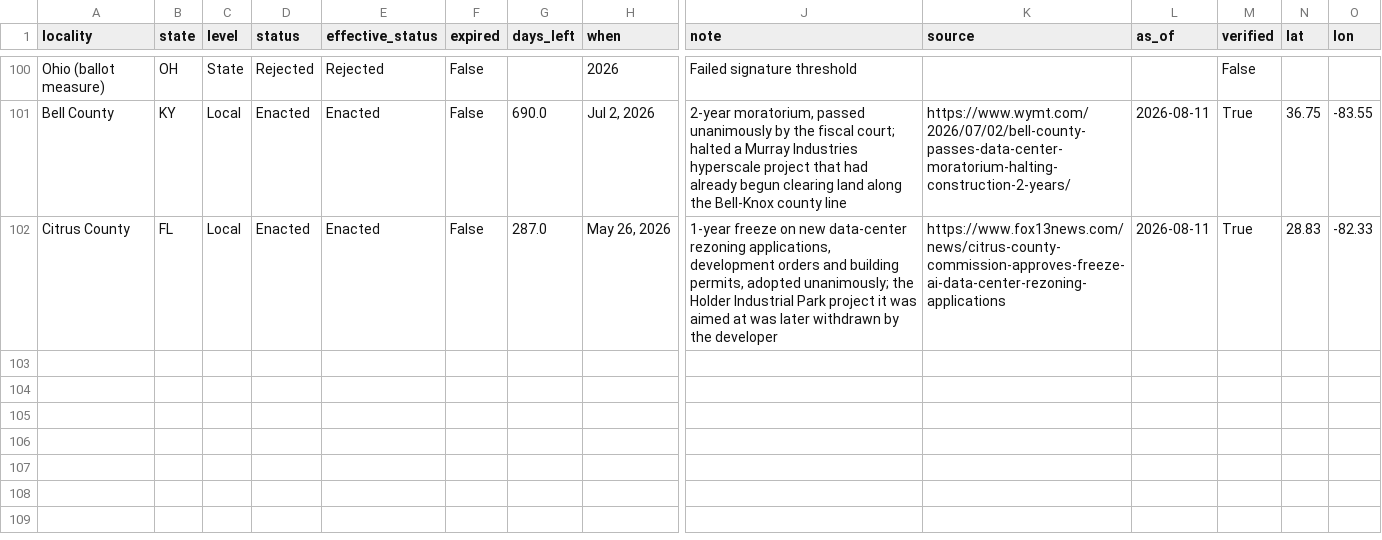
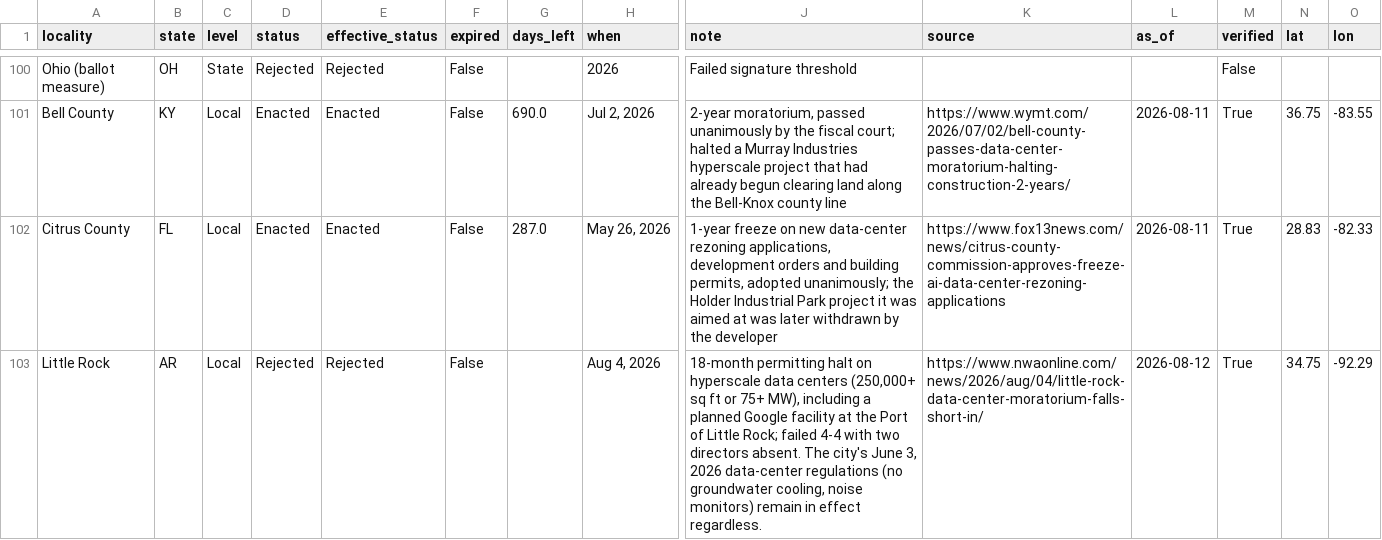
Before and after one commit to MickB74/AIGridTracker, a CSV file: web/data/moratoriums.csv, drawn as a sheet; only a part is shown, gaps mark what is left out; rows hold the shown columns only; the diff names each change by its address in the sheet, - before the commit and + after, or states it on an @@ line.

```diff
--- a/web/data/moratoriums.csv
+++ b/web/data/moratoriums.csv
+row 103: Little Rock | AR | Local | Rejected | Rejected | False |  | Aug 4, 2026 | 18-month permitting halt on hyperscale data centers (250,000+ sq ft or 75+ MW), including a planned Google facility at the Port of Little Rock; failed 4-4 with two directors absent. The city's June 3, 2026 data-center regulations (no groundwater cooling, noise monitors) remain in effect regardless. | https://www.nwaonline.com/news/2026/aug/04/little-rock-data-center-moratorium-falls-short-in/ | 2026-08-12 | True | 34.75 | -92.29
```
Also changed, not shown: 28 other files.
